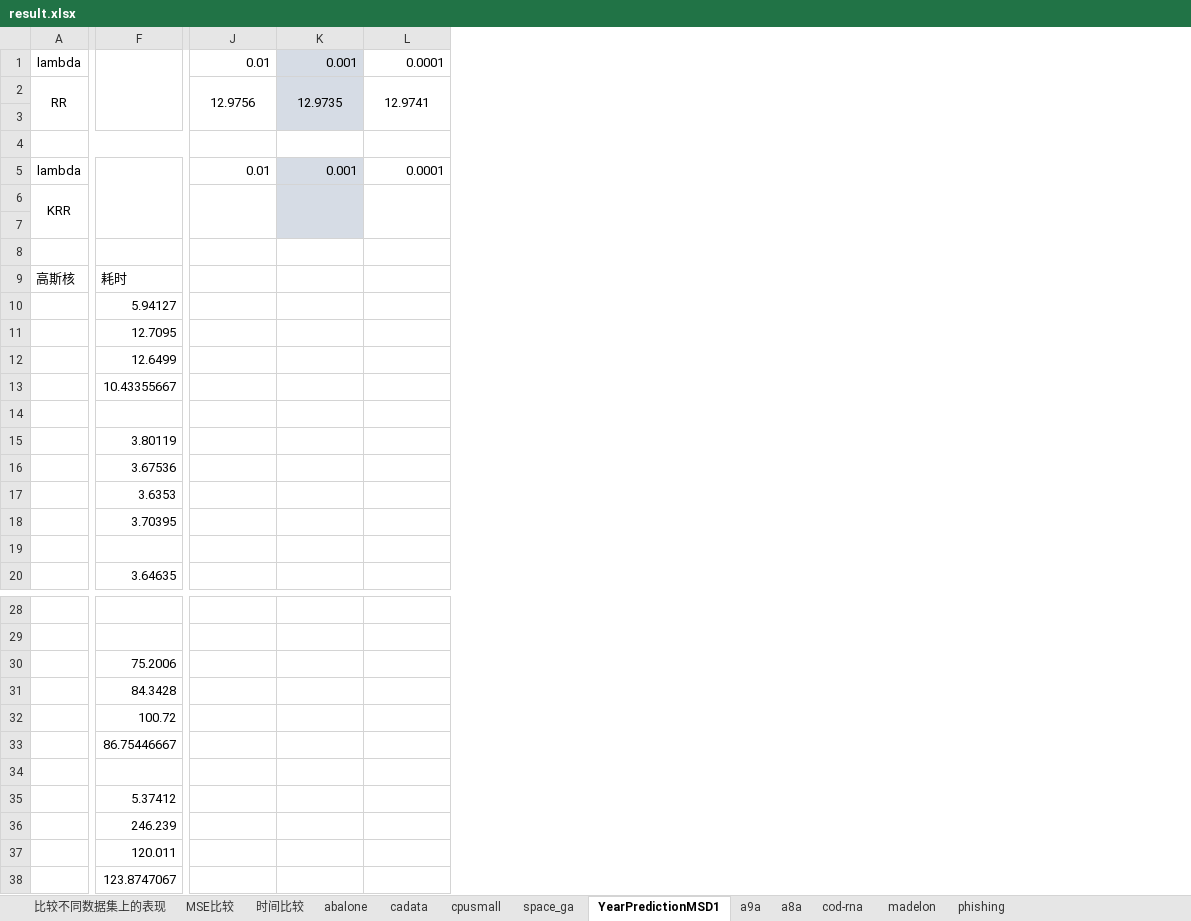
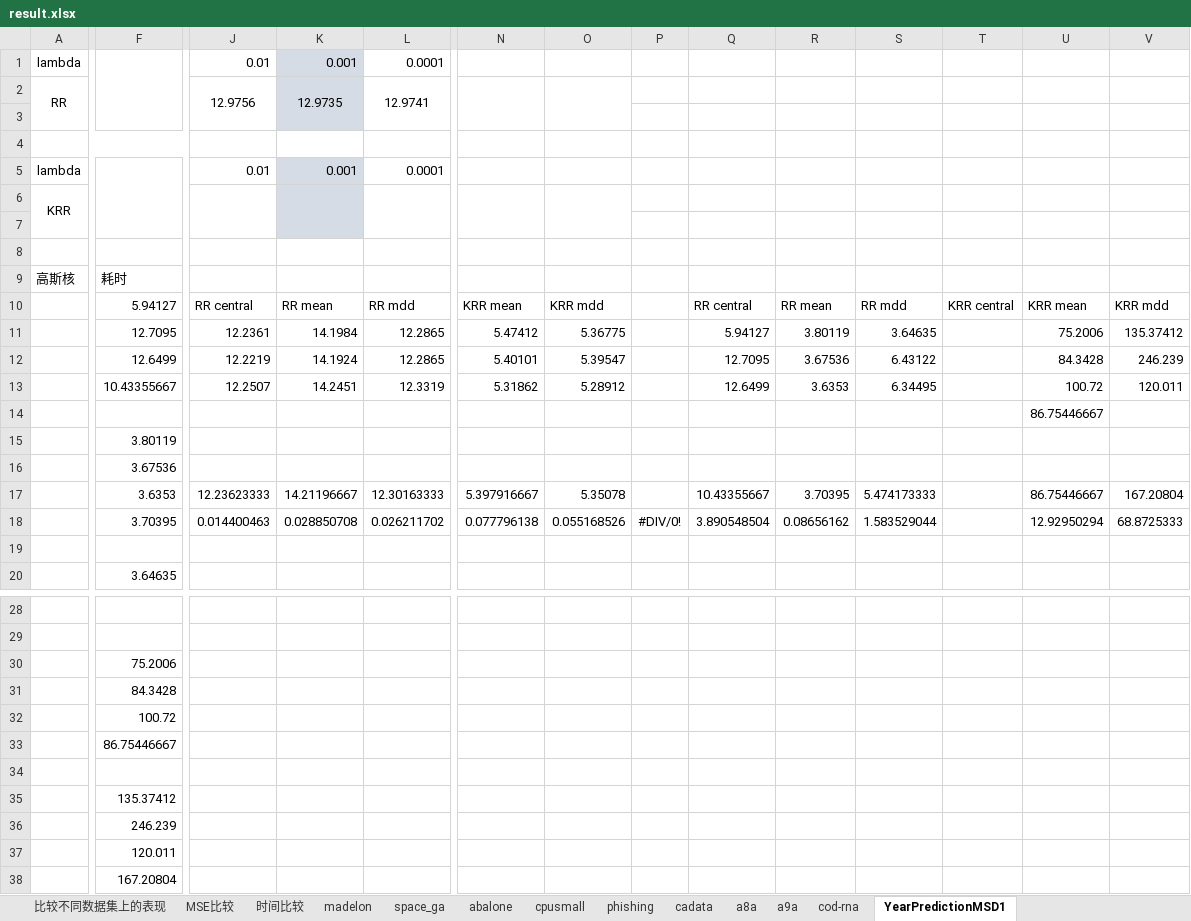
Before and after one commit to superlj666/Max-Diversity-Distributed-Learning-Theory-and-Algorithms, an Excel workbook: experiment/statics/result.xlsx, sheet YearPredictionMSD1, drawn as a sheet; only a part is shown, gaps mark what is left out; values as stored, in another font and other column widths than the file's, no borders; removed rows and columns are numbered as before the commit, all else as after; rows hold the shown columns only; the diff covers the shown part only; the diff names each change by its address in the sheet, - before the commit and + after, or states it on an @@ line.

```diff
--- a/experiment/statics/result.xlsx (sheet YearPredictionMSD1)
+++ b/experiment/statics/result.xlsx (sheet YearPredictionMSD1)
@@ sheet tab order changed: 比较不同数据集上的表现 | MSE比较 | 时间比较 | madelon | space_ga | abalone | cpusmall | phishing | cadata | a8a | a9a | cod-rna | YearPredictionMSD1 @@
+column N, row 10: KRR mean
+column O, row 10: KRR mdd
+column P, empty
+column Q, row 10: RR central
+column R, row 10: RR mean
+column S, row 10: RR mdd
+column T, row 10: KRR central
+column U, row 10: KRR mean; row 14: 86.75446667
+column V, row 10: KRR mdd
-J10: (empty)
+J10: RR central
-K10: (empty)
+K10: RR mean
-L10: (empty)
+L10: RR mdd
-row 11:  | 12.7095
-row 12:  | 12.6499
-row 13:  | 10.43355667
+row 11:  | 12.7095 | 12.2361 | 14.1984 | 12.2865 | 5.47412 | 5.36775 |  | 5.94127 | 3.80119 | 3.64635 |  | 75.2006 | 135.37412
+row 12:  | 12.6499 | 12.2219 | 14.1924 | 12.2865 | 5.40101 | 5.39547 |  | 12.7095 | 3.67536 | 6.43122 |  | 84.3428 | 246.239
+row 13:  | 10.43355667 | 12.2507 | 14.2451 | 12.3319 | 5.31862 | 5.28912 |  | 12.6499 | 3.6353 | 6.34495 |  | 100.72 | 120.011
-row 17:  | 3.6353
-row 18:  | 3.70395
+row 17:  | 3.6353 | 12.23623333 | 14.21196667 | 12.30163333 | 5.397916667 | 5.35078 |  | 10.43355667 | 3.70395 | 5.474173333 |  | 86.75446667 | 167.20804
+row 18:  | 3.70395 | 0.014400463 | 0.028850708 | 0.026211702 | 0.077796138 | 0.055168526 | #DIV/0! | 3.890548504 | 0.08656162 | 1.583529044 |  | 12.92950294 | 68.8725333
-F35: 5.37412
+F35: 135.37412
-F38: 123.8747067
+F38: 167.20804
```
Also changed, not shown: 1 edited cell elsewhere in this sheet, sheet cpusmall, sheet space_ga, sheet cadata, sheet abalone, sheet madelon, sheet a9a, 3 more sheets, 8 other files.
